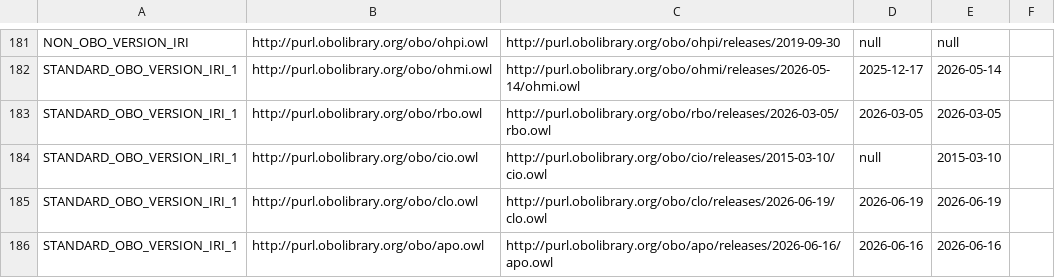
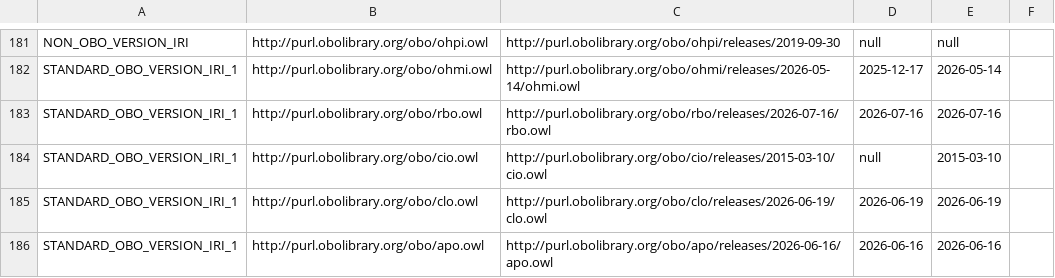
Before and after one commit to psiotwo/ontology-version-extractor, a CSV file: output.csv, drawn as a sheet; only a part is shown, gaps mark what is left out.

```diff
--- a/output.csv
+++ b/output.csv
@@ -182,3 +182,3 @@ NON_OBO_VERSION_IRI,http://purl.obolibrary.org/obo/ohpi.owl,http://purl.obolibra
 STANDARD_OBO_VERSION_IRI_1,http://purl.obolibrary.org/obo/ohmi.owl,http://purl.obolibrary.org/obo/ohmi/releases/2026-05-14/ohmi.owl,2025-12-17,2026-05-14,,
-STANDARD_OBO_VERSION_IRI_1,http://purl.obolibrary.org/obo/rbo.owl,http://purl.obolibrary.org/obo/rbo/releases/2026-03-05/rbo.owl,2026-03-05,2026-03-05,,
+STANDARD_OBO_VERSION_IRI_1,http://purl.obolibrary.org/obo/rbo.owl,http://purl.obolibrary.org/obo/rbo/releases/2026-07-16/rbo.owl,2026-07-16,2026-07-16,,
 STANDARD_OBO_VERSION_IRI_1,http://purl.obolibrary.org/obo/cio.owl,http://purl.obolibrary.org/obo/cio/releases/2015-03-10/cio.owl,null,2015-03-10,,
```
Also changed, not shown: 2 other files.
